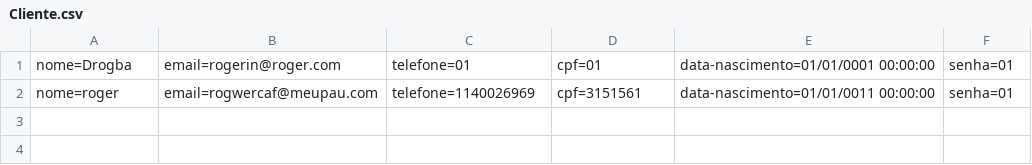
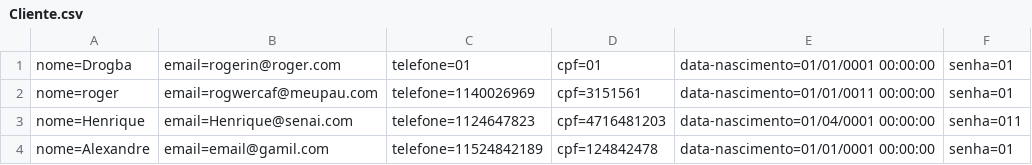
Before and after one commit to Eduardo-Do-Prado/C-Exercicios, a CSV file: RoleTop MVC/Database/Cliente.csv, drawn as a sheet; the diff names each change by its address in the sheet, - before the commit and + after, or states it on an @@ line.

```diff
--- a/RoleTop MVC/Database/Cliente.csv
+++ b/RoleTop MVC/Database/Cliente.csv
+row 3: nome=Henrique | email=Henrique@senai.com | telefone=1124647823 | cpf=4716481203 | data-nascimento=01/04/0001 00:00:00 | senha=011
+row 4: nome=Alexandre | email=email@gamil.com | telefone=11524842189 | cpf=124842478 | data-nascimento=01/01/0001 00:00:00 | senha=01
```
Also changed, not shown: 43 other files.
